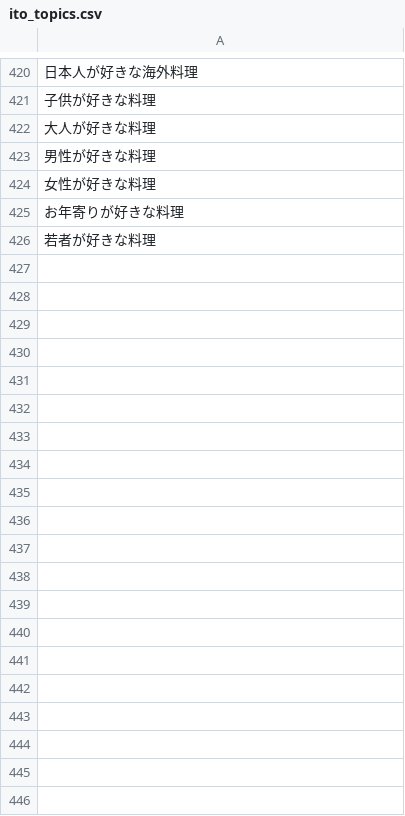
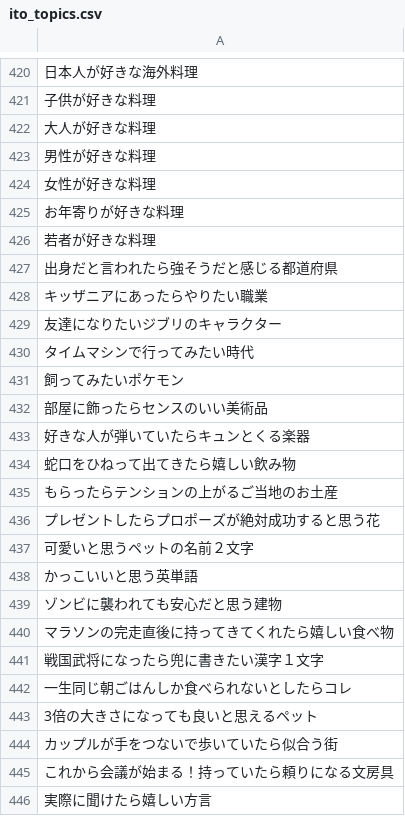
Before and after one commit to tamkai/sympathy-game, a CSV file: ito_topics.csv, drawn as a sheet; only a part is shown, gaps mark what is left out; the diff covers the shown part only; the diff names each change by its address in the sheet, - before the commit and + after, or states it on an @@ line.

```diff
--- a/ito_topics.csv
+++ b/ito_topics.csv
+row 427: 出身だと言われたら強そうだと感じる都道府県
+row 428: キッザニアにあったらやりたい職業
+row 429: 友達になりたいジブリのキャラクター
+row 430: タイムマシンで行ってみたい時代
+row 431: 飼ってみたいポケモン
+row 432: 部屋に飾ったらセンスのいい美術品
+row 433: 好きな人が弾いていたらキュンとくる楽器
+row 434: 蛇口をひねって出てきたら嬉しい飲み物
+row 435: もらったらテンションの上がるご当地のお土産
+row 436: プレゼントしたらプロポーズが絶対成功すると思う花
+row 437: 可愛いと思うペットの名前２文字
+row 438: かっこいいと思う英単語
+row 439: ゾンビに襲われても安心だと思う建物
+row 440: マラソンの完走直後に持ってきてくれたら嬉しい食べ物
+row 441: 戦国武将になったら兜に書きたい漢字１文字
+row 442: 一生同じ朝ごはんしか食べられないとしたらコレ
+row 443: 3倍の大きさになっても良いと思えるペット
+row 444: カップルが手をつないで歩いていたら似合う街
+row 445: これから会議が始まる！持っていたら頼りになる文房具
+row 446: 実際に聞けたら嬉しい方言
```
Also changed, not shown: 26 added rows elsewhere in this file.
